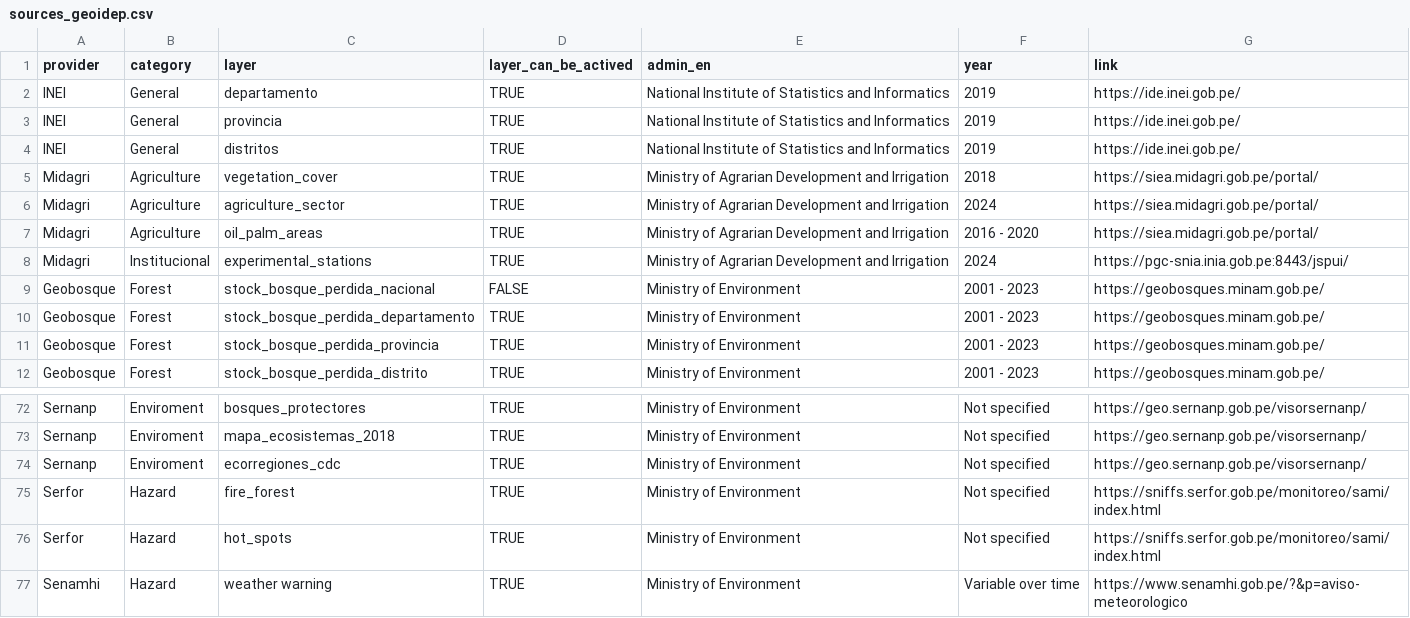
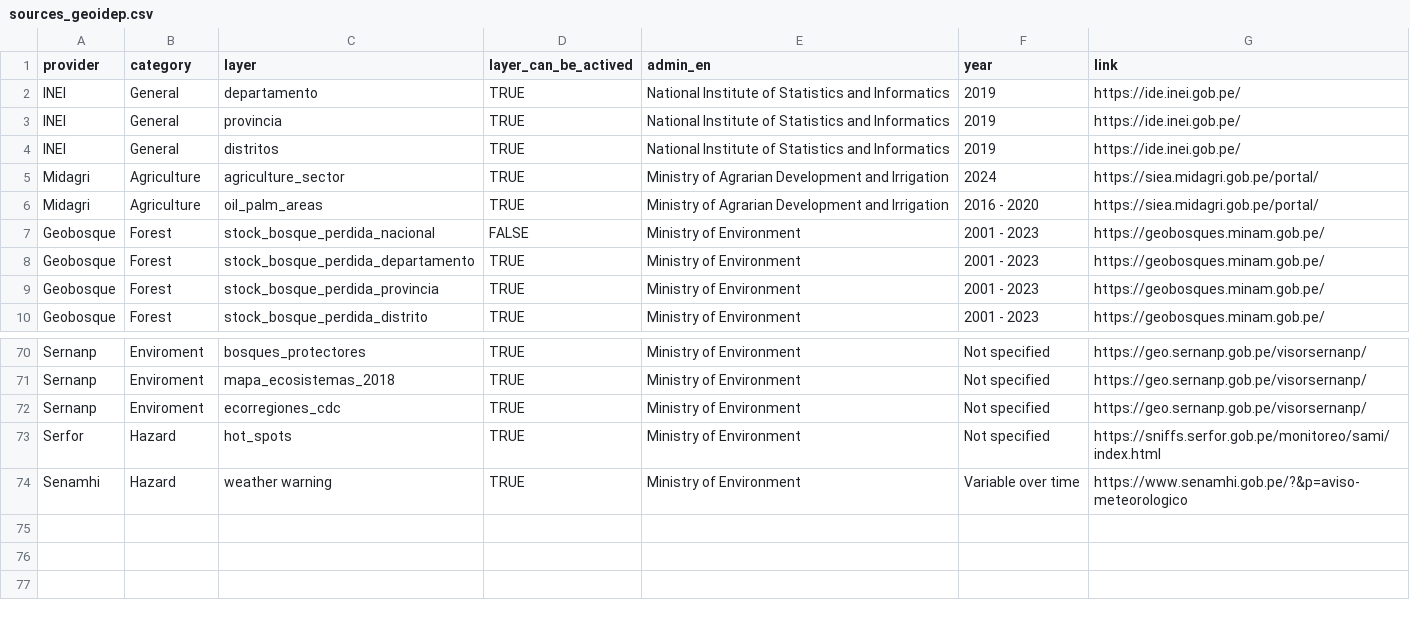
Before and after one commit to ambarja/geoidep, a CSV file: inst/sources-idep/sources_geoidep.csv, drawn as a sheet; only a part is shown, gaps mark what is left out.

```diff
--- a/inst/sources-idep/sources_geoidep.csv
+++ b/inst/sources-idep/sources_geoidep.csv
@@ -4,6 +4,4 @@ INEI,General,provincia,TRUE,National Institute of Statistics and Informatics,201
 INEI,General,distritos,TRUE,National Institute of Statistics and Informatics,2019,https://ide.inei.gob.pe/
-Midagri,Agriculture,vegetation_cover,TRUE,Ministry of Agrarian Development and Irrigation,2018,https://siea.midagri.gob.pe/portal/
 Midagri,Agriculture,agriculture_sector,TRUE,Ministry of Agrarian Development and Irrigation,2024,https://siea.midagri.gob.pe/portal/
 Midagri,Agriculture,oil_palm_areas,TRUE,Ministry of Agrarian Development and Irrigation,2016 - 2020,https://siea.midagri.gob.pe/portal/
-Midagri,Institucional,experimental_stations,TRUE,Ministry of Agrarian Development and Irrigation,2024,https://pgc-snia.inia.gob.pe:8443/jspui/
 Geobosque,Forest,stock_bosque_perdida_nacional,FALSE,Ministry of Environment,2001 - 2023,https://geobosques.minam.gob.pe/
@@ -74,3 +72,2 @@ Sernanp,Enviroment,mapa_ecosistemas_2018,TRUE,Ministry of Environment,Not specif
 Sernanp,Enviroment,ecorregiones_cdc,TRUE,Ministry of Environment,Not specified,https://geo.sernanp.gob.pe/visorsernanp/
-Serfor,Hazard,fire_forest,TRUE,Ministry of Environment,Not specified,https://sniffs.serfor.gob.pe/monitoreo/sami/index.html
 Serfor,Hazard,hot_spots,TRUE,Ministry of Environment,Not specified,https://sniffs.serfor.gob.pe/monitoreo/sami/index.html
```
Also changed, not shown: 15 other files.
